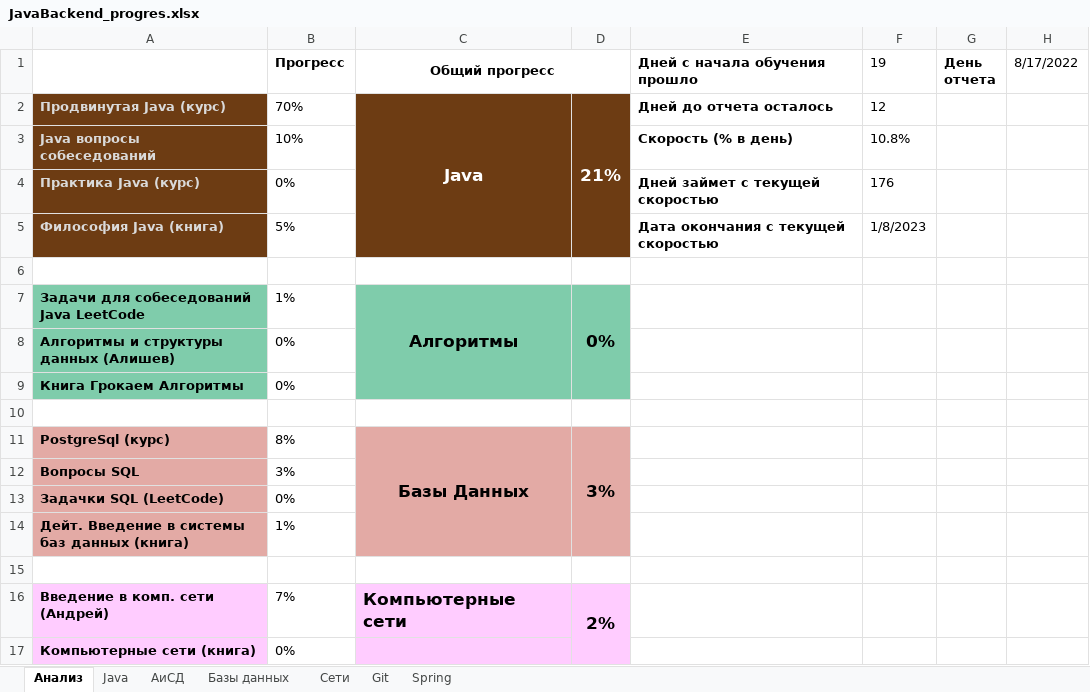
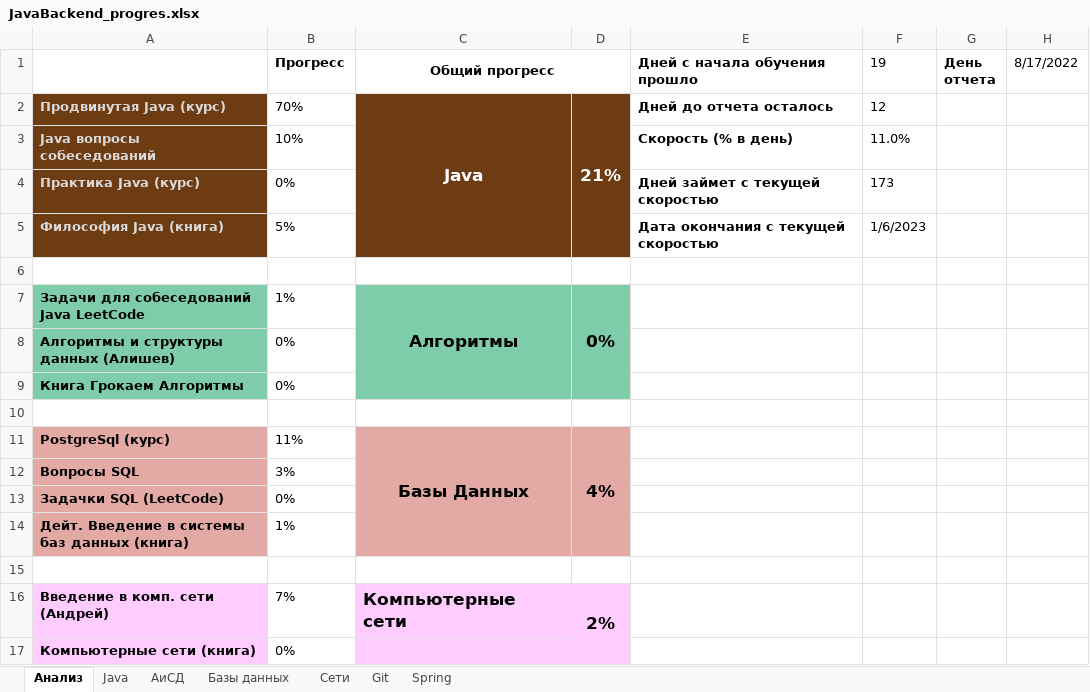
Before and after one commit to Shilaev/Java-Backend, an Excel workbook: JavaBackend_progres.xlsx, sheet Анализ, drawn as a sheet; only a part is shown; values as stored, in another font and other column widths than the file's, no borders; charts and pictures not drawn; the diff names each change by its address in the sheet, - before the commit and + after, or states it on an @@ line.

Commit message:
update conspect and progress

```diff
--- a/JavaBackend_progres.xlsx (sheet Анализ)
+++ b/JavaBackend_progres.xlsx (sheet Анализ)
-F3 (19): 10.8%
+F3 (19): 11.0%
-F4 (19): 176
+F4 (19): 173
-F5 (19): 1/8/2023
+F5 (19): 1/6/2023
-B11 (Прогресс): 8%
+B11 (Прогресс): 11%
-D11: 3%
+D11: 4%
```
Also changed, not shown: sheet Базы данных, charts or pictures, 1 other file.
